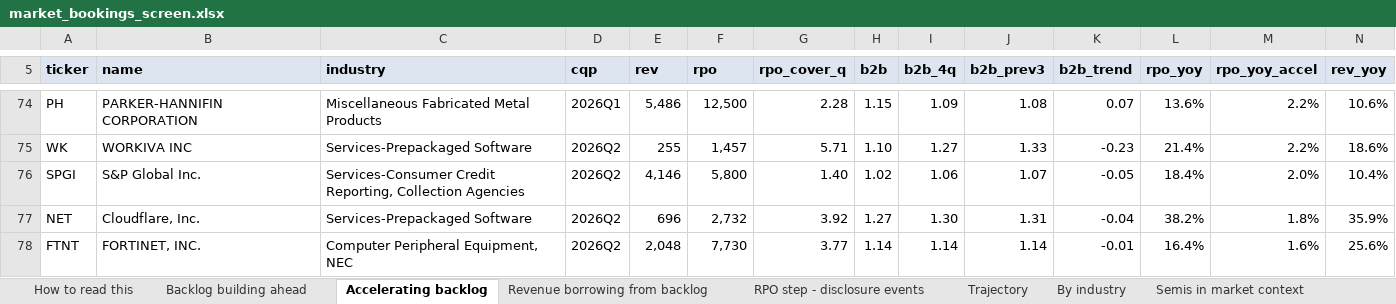
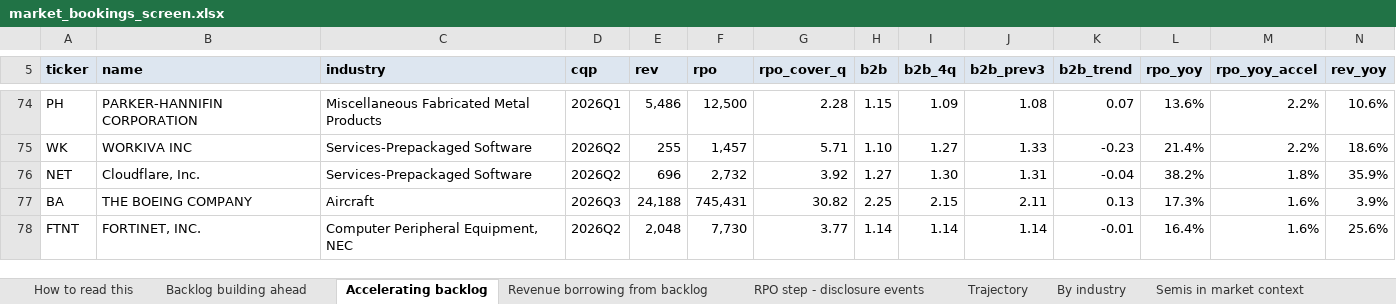
Before and after one commit to shashankrboppidi2/semis-screener, an Excel workbook: results/market_bookings_screen.xlsx, sheet Accelerating backlog, drawn as a sheet; only a part is shown, gaps mark what is left out; values as stored, in another font and other column widths than the file's, no borders; conditional formats not drawn; removed rows and columns are numbered as before the commit, all else as after; rows hold the shown columns only; the diff covers the shown part only; the diff names each change by its address in the sheet, - before the commit and + after, or states it on an @@ line.

```diff
--- a/results/market_bookings_screen.xlsx (sheet Accelerating backlog)
+++ b/results/market_bookings_screen.xlsx (sheet Accelerating backlog)
-row 76: SPGI | S&P Global Inc. | Services-Consumer Credit Reporting, Collection Agencies | 2026Q2 | 4,146 | 5,800 | 1.40 | 1.02 | 1.06 | 1.07 | -0.05 | 18.4% | 2.0% | 10.4%
+row 77: BA | THE BOEING COMPANY | Aircraft | 2026Q3 | 24,188 | 745,431 | 30.82 | 2.25 | 2.15 | 2.11 | 0.13 | 17.3% | 1.6% | 3.9%
```
Also changed, not shown: 4 added rows and 6 removed rows elsewhere in this sheet, sheet Full gated universe, sheet Excluded and why, sheet Tier 2 shortlist, sheet Trajectory, sheet Backlog building ahead, sheet Revenue borrowing from backlog, 2 more sheets, results/beat_and_raise_screen.xlsx, results/semis_acceleration_screen.xlsx, 12 other files.
